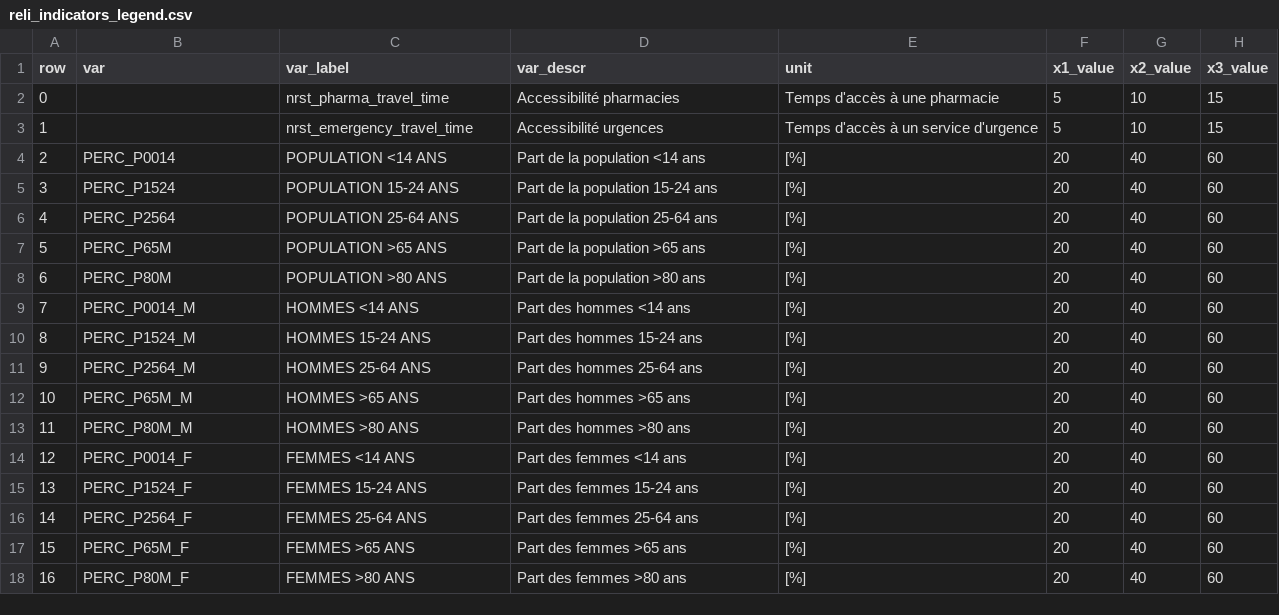
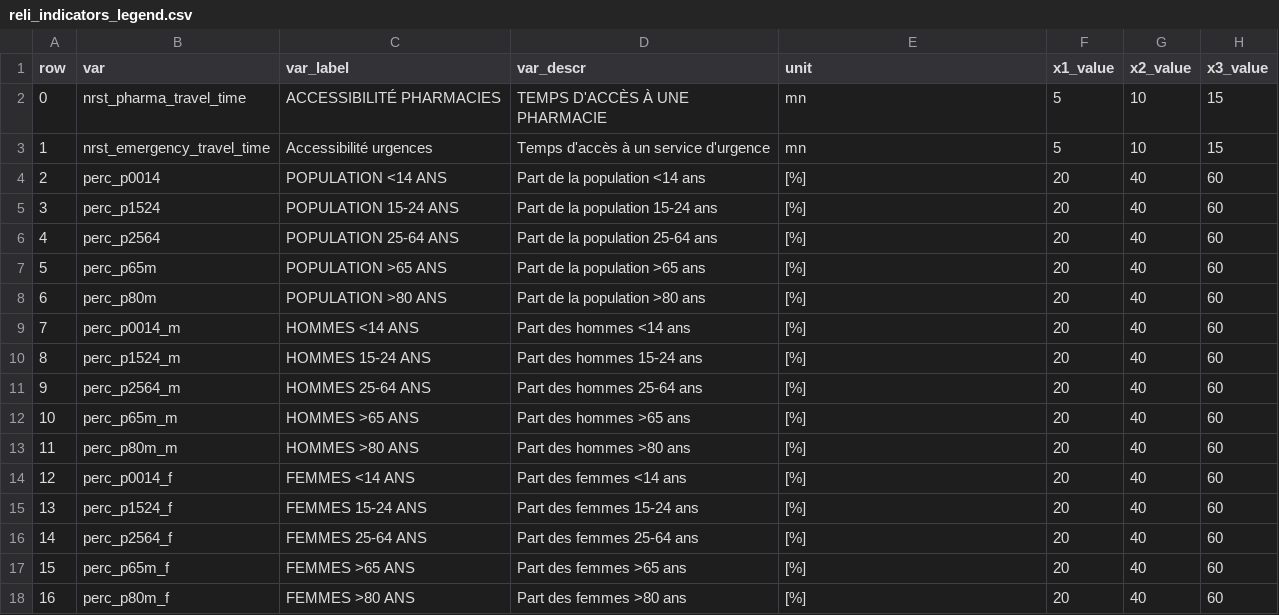
Before and after one commit to aladoy/GEOSAN, a CSV file: data/reli_indicators_legend.csv, drawn as a sheet; only a part is shown; the diff names each change by its address in the sheet, - before the commit and + after, or states it on an @@ line.

Commit message:
update dataset

```diff
--- a/data/reli_indicators_legend.csv
+++ b/data/reli_indicators_legend.csv
-B2 (var): (empty)
+B2 (var): nrst_pharma_travel_time
-C2 (var_label): nrst_pharma_travel_time
+C2 (var_label): ACCESSIBILITÉ PHARMACIES
-D2 (var_descr): Accessibilité pharmacies
+D2 (var_descr): TEMPS D'ACCÈS À UNE PHARMACIE
-E2 (unit): Temps d'accès à une pharmacie
+E2 (unit): mn
-B3 (var): (empty)
+B3 (var): nrst_emergency_travel_time
-C3 (var_label): nrst_emergency_travel_time
+C3 (var_label): Accessibilité urgences
-D3 (var_descr): Accessibilité urgences
+D3 (var_descr): Temps d'accès à un service d'urgence
-E3 (unit): Temps d'accès à un service d'urgence
+E3 (unit): mn
-B4 (var): PERC_P0014
+B4 (var): perc_p0014
-B5 (var): PERC_P1524
+B5 (var): perc_p1524
-B6 (var): PERC_P2564
+B6 (var): perc_p2564
-B7 (var): PERC_P65M
+B7 (var): perc_p65m
-B8 (var): PERC_P80M
+B8 (var): perc_p80m
-B9 (var): PERC_P0014_M
+B9 (var): perc_p0014_m
-B10 (var): PERC_P1524_M
+B10 (var): perc_p1524_m
-B11 (var): PERC_P2564_M
+B11 (var): perc_p2564_m
-B12 (var): PERC_P65M_M
+B12 (var): perc_p65m_m
-B13 (var): PERC_P80M_M
+B13 (var): perc_p80m_m
-B14 (var): PERC_P0014_F
+B14 (var): perc_p0014_f
-B15 (var): PERC_P1524_F
+B15 (var): perc_p1524_f
-B16 (var): PERC_P2564_F
+B16 (var): perc_p2564_f
-B17 (var): PERC_P65M_F
+B17 (var): perc_p65m_f
-B18 (var): PERC_P80M_F
+B18 (var): perc_p80m_f
```
Also changed, not shown: 1 other file.
